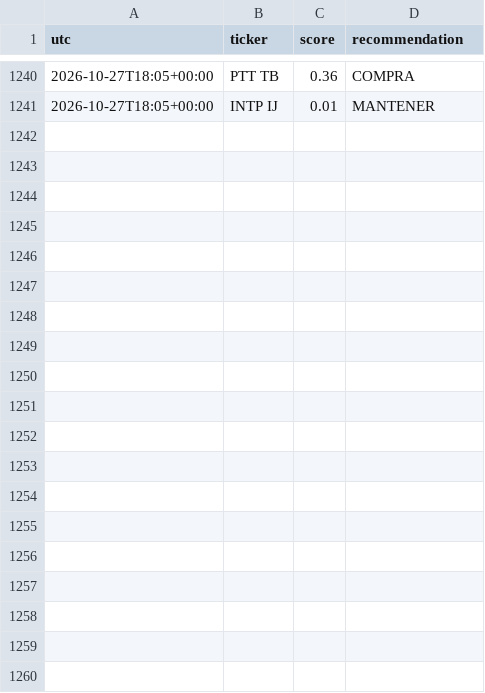
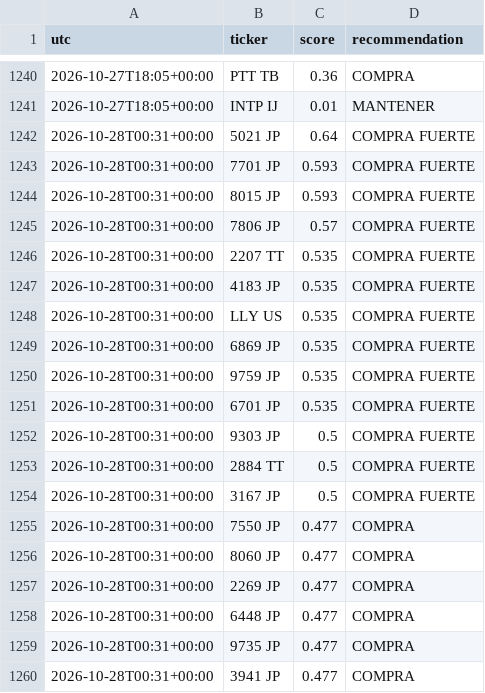
Before and after one commit to zensmid/simuklador, a CSV file: reports/history.csv, drawn as a sheet; only a part is shown, gaps mark what is left out; the diff covers the shown part only.

```diff
--- a/reports/history.csv
+++ b/reports/history.csv
@@ -1241 +1241,20 @@ utc,ticker,score,recommendation
 2026-10-27T18:05+00:00,INTP IJ,0.01,MANTENER
+2026-10-28T00:31+00:00,5021 JP,0.64,COMPRA FUERTE
+2026-10-28T00:31+00:00,7701 JP,0.593,COMPRA FUERTE
+2026-10-28T00:31+00:00,8015 JP,0.593,COMPRA FUERTE
+2026-10-28T00:31+00:00,7806 JP,0.57,COMPRA FUERTE
+2026-10-28T00:31+00:00,2207 TT,0.535,COMPRA FUERTE
+2026-10-28T00:31+00:00,4183 JP,0.535,COMPRA FUERTE
+2026-10-28T00:31+00:00,LLY US,0.535,COMPRA FUERTE
+2026-10-28T00:31+00:00,6869 JP,0.535,COMPRA FUERTE
+2026-10-28T00:31+00:00,9759 JP,0.535,COMPRA FUERTE
+2026-10-28T00:31+00:00,6701 JP,0.535,COMPRA FUERTE
+2026-10-28T00:31+00:00,9303 JP,0.5,COMPRA FUERTE
+2026-10-28T00:31+00:00,2884 TT,0.5,COMPRA FUERTE
+2026-10-28T00:31+00:00,3167 JP,0.5,COMPRA FUERTE
+2026-10-28T00:31+00:00,7550 JP,0.477,COMPRA
+2026-10-28T00:31+00:00,8060 JP,0.477,COMPRA
+2026-10-28T00:31+00:00,2269 JP,0.477,COMPRA
+2026-10-28T00:31+00:00,6448 JP,0.477,COMPRA
+2026-10-28T00:31+00:00,9735 JP,0.477,COMPRA
+2026-10-28T00:31+00:00,3941 JP,0.477,COMPRA
```
Also changed, not shown: 21 added rows elsewhere in this file, 5 other files.
